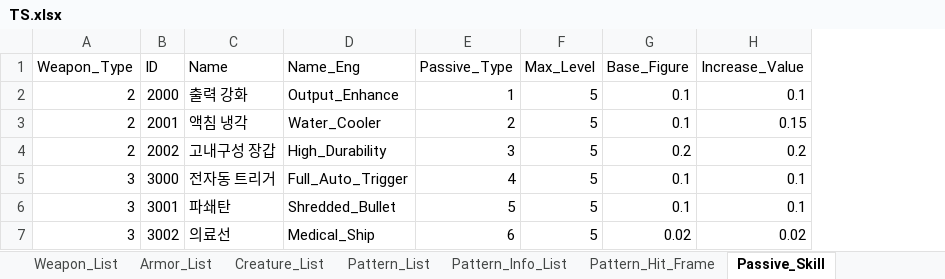
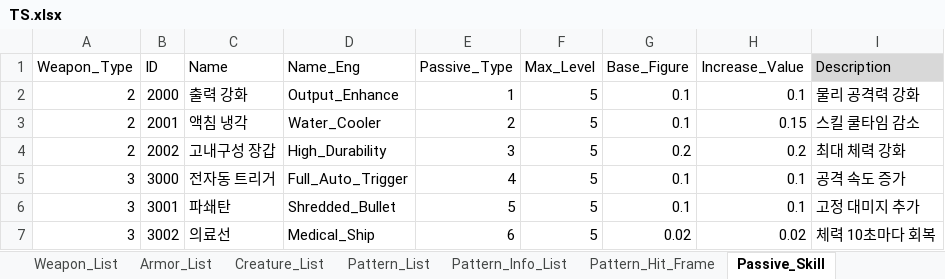
Before and after one commit to ChanhuiBae/ProjectTS, an Excel workbook: Assets/04Table/TS.xlsx, sheet Passive_Skill, drawn as a sheet; values as stored, in another font and other column widths than the file's, no borders; the diff names each change by its address in the sheet, - before the commit and + after, or states it on an @@ line.

```diff
--- a/Assets/04Table/TS.xlsx (sheet Passive_Skill)
+++ b/Assets/04Table/TS.xlsx (sheet Passive_Skill)
+column I (Description), rows 2-7: 물리 공격력 강화 | 스킬 쿨타임 감소 | 최대 체력 강화 | 공격 속도 증가 | 고정 대미지 추가 | 체력 10초마다 회복
```
Also changed, not shown: sheet Creature_List, sheet Skill_List, 4 other files.
